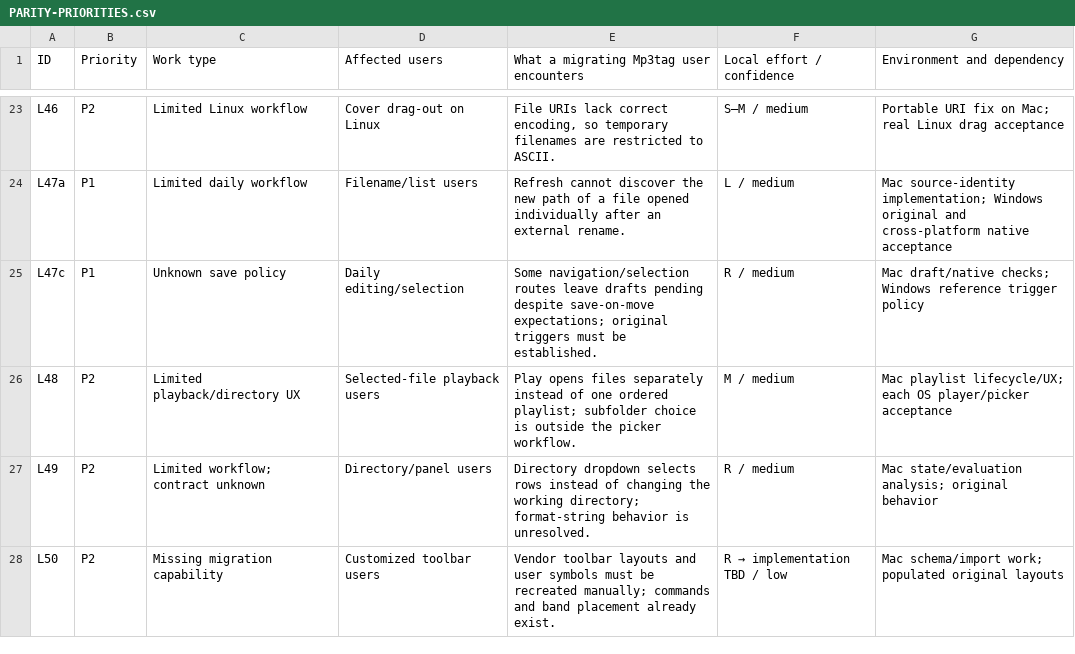
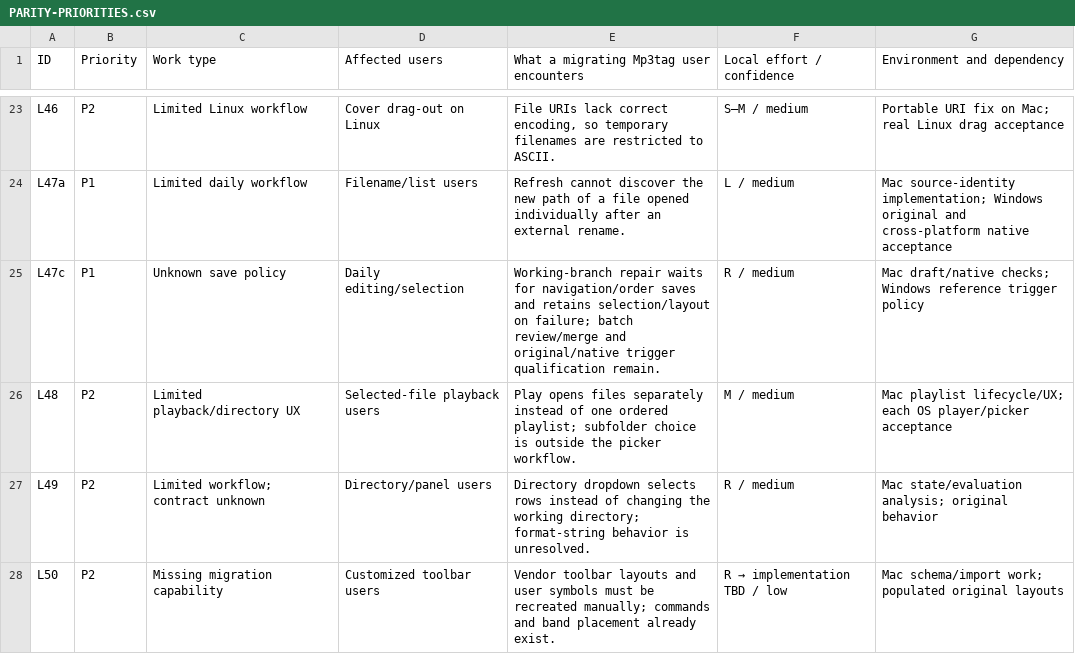
Before and after one commit to johnneerdael/TagGroove, a CSV file: docs/handover/PARITY-PRIORITIES.csv, drawn as a sheet; only a part is shown, gaps mark what is left out.

Commit message:
fix(list): finish saves before selection and order changes

```diff
--- a/docs/handover/PARITY-PRIORITIES.csv
+++ b/docs/handover/PARITY-PRIORITIES.csv
@@ -24,3 +24,3 @@ L46,P2,Limited Linux workflow,Cover drag-out on Linux,"File URIs lack correct en
 L47a,P1,Limited daily workflow,Filename/list users,Refresh cannot discover the new path of a file opened individually after an external rename.,L / medium,Mac source-identity implementation; Windows original and cross-platform native acceptance
-L47c,P1,Unknown save policy,Daily editing/selection,Some navigation/selection routes leave drafts pending despite save-on-move expectations; original triggers must be established.,R / medium,Mac draft/native checks; Windows reference trigger policy
+L47c,P1,Unknown save policy,Daily editing/selection,Working-branch repair waits for navigation/order saves and retains selection/layout on failure; batch review/merge and original/native trigger qualification remain.,R / medium,Mac draft/native checks; Windows reference trigger policy
 L48,P2,Limited playback/directory UX,Selected-file playback users,Play opens files separately instead of one ordered playlist; subfolder choice is outside the picker workflow.,M / medium,Mac playlist lifecycle/UX; each OS player/picker acceptance
```
Also changed, not shown: 16 other files.
